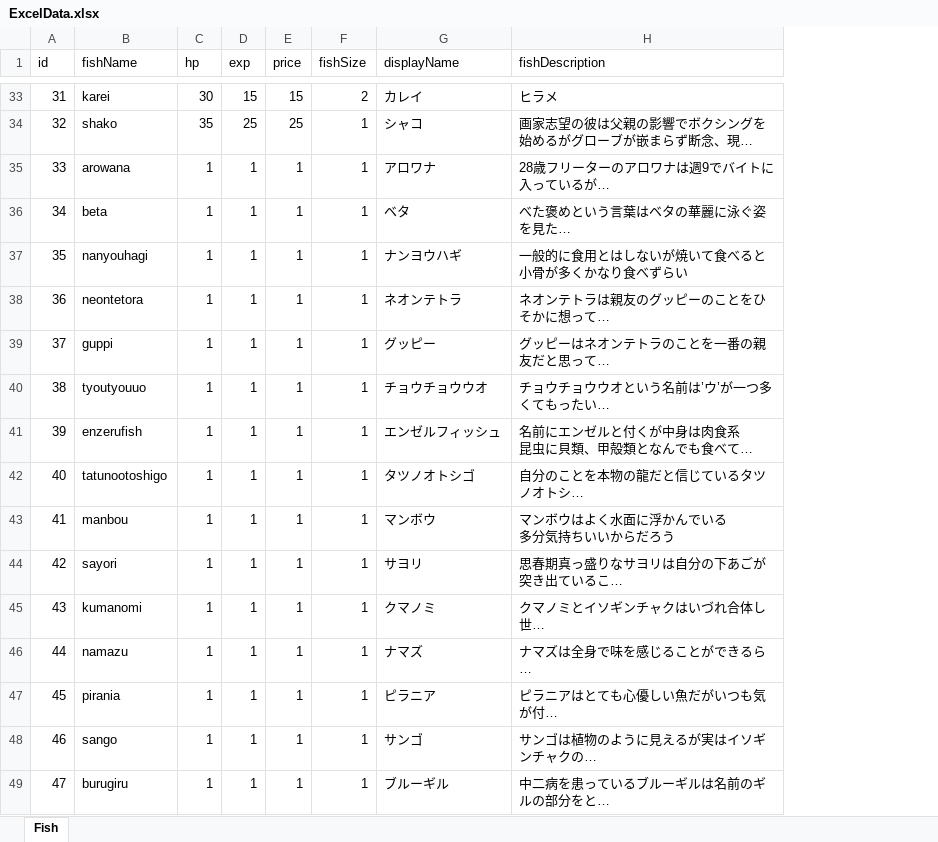
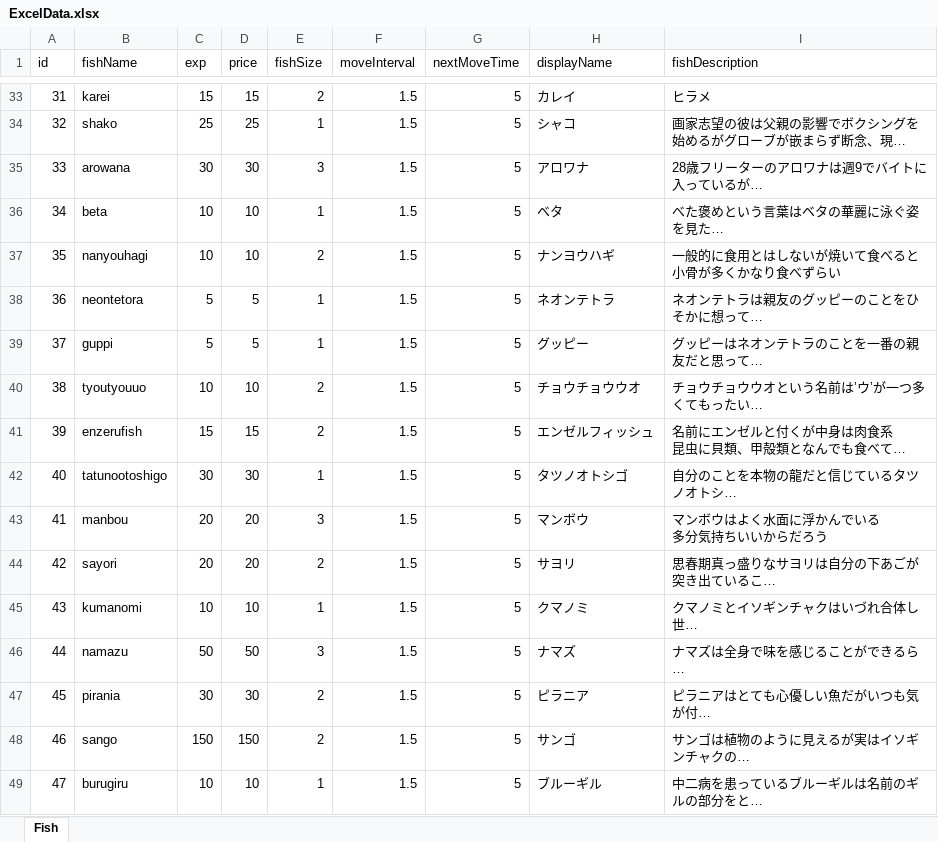
Before and after one commit to otkwork/free-sea, an Excel workbook: Assets/Excel/ExcelData.xlsx, sheet Fish, drawn as a sheet; only a part is shown, gaps mark what is left out; long unchanged cells end in …; values as stored, in another font and other column widths than the file's, no borders; removed rows and columns are numbered as before the commit, all else as after; the diff covers the shown part only; the diff names each change by its address in the sheet, - before the commit and + after, or states it on an @@ line.

```diff
--- a/Assets/Excel/ExcelData.xlsx (sheet Fish)
+++ b/Assets/Excel/ExcelData.xlsx (sheet Fish)
-column C (hp), rows 33-49: 30 | 35 | 1 | 1 | 1 | 1 | 1 | 1 | 1 | 1 | 1 | 1 | 1 | 1 | 1 | 1 | 1
+column F (moveInterval), rows 33-49: all 1.5
+column G (nextMoveTime), rows 33-49: all 5
-C35 (exp): 1
+C35 (exp): 30
-D35 (price): 1
+D35 (price): 30
-E35 (fishSize): 1
+E35 (fishSize): 3
-C36:C37 (exp): 1
+C36:C37 (exp): 10
-D36:D37 (price): 1
+D36:D37 (price): 10
-E37 (fishSize): 1
+E37 (fishSize): 2
-C38:C39 (exp): 1
+C38:C39 (exp): 5
-D38:D39 (price): 1
+D38:D39 (price): 5
-C40 (exp): 1
+C40 (exp): 10
-D40 (price): 1
+D40 (price): 10
-E40:E41 (fishSize): 1
+E40:E41 (fishSize): 2
-C41 (exp): 1
+C41 (exp): 15
-D41 (price): 1
+D41 (price): 15
-C42 (exp): 1
+C42 (exp): 30
-D42 (price): 1
+D42 (price): 30
-C43:C44 (exp): 1
+C43:C44 (exp): 20
-D43:D44 (price): 1
+D43:D44 (price): 20
-E43 (fishSize): 1
+E43 (fishSize): 3
-E44 (fishSize): 1
+E44 (fishSize): 2
-C45 (exp): 1
+C45 (exp): 10
-D45 (price): 1
+D45 (price): 10
-C46 (exp): 1
+C46 (exp): 50
-D46 (price): 1
+D46 (price): 50
-E46 (fishSize): 1
+E46 (fishSize): 3
-C47 (exp): 1
+C47 (exp): 30
-D47 (price): 1
+D47 (price): 30
-E47:E48 (fishSize): 1
+E47:E48 (fishSize): 2
-C48 (exp): 1
+C48 (exp): 150
-D48 (price): 1
+D48 (price): 150
-C49 (exp): 1
+C49 (exp): 10
-D49 (price): 1
+D49 (price): 10
```
Also changed, not shown: 138 edited cells elsewhere in this sheet, 8 other files.
